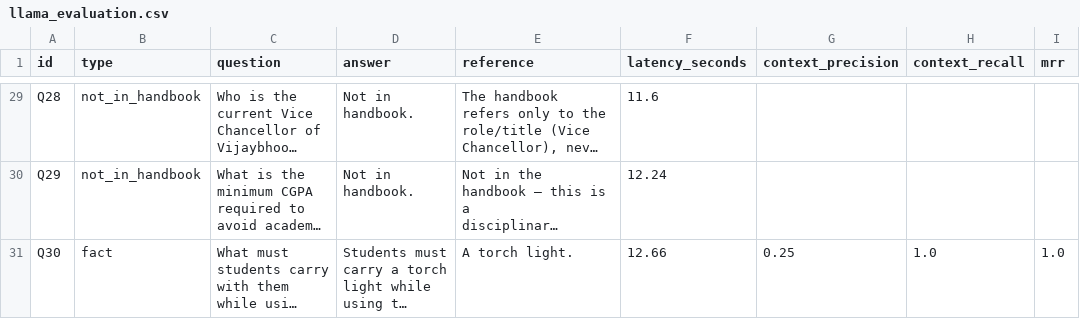
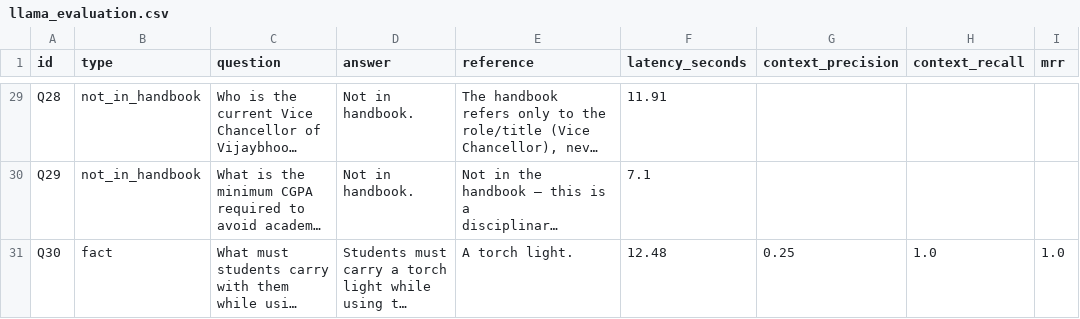
Before and after one commit to PreeyasTumulu/GenAI_RAG_StudentHandbook, a CSV file: results/llama_evaluation.csv, drawn as a sheet; only a part is shown, gaps mark what is left out; long unchanged cells end in …; the diff covers the shown part only; the diff names each change by its address in the sheet, - before the commit and + after, or states it on an @@ line.

```diff
--- a/results/llama_evaluation.csv
+++ b/results/llama_evaluation.csv
-F29 (latency_seconds): 11.6
+F29 (latency_seconds): 11.91
-F30 (latency_seconds): 12.24
+F30 (latency_seconds): 7.1
-F31 (latency_seconds): 12.66
+F31 (latency_seconds): 12.48
```
Also changed, not shown: 27 edited cells elsewhere in this file, results/smollm_evaluation.csv, 16 other files.
